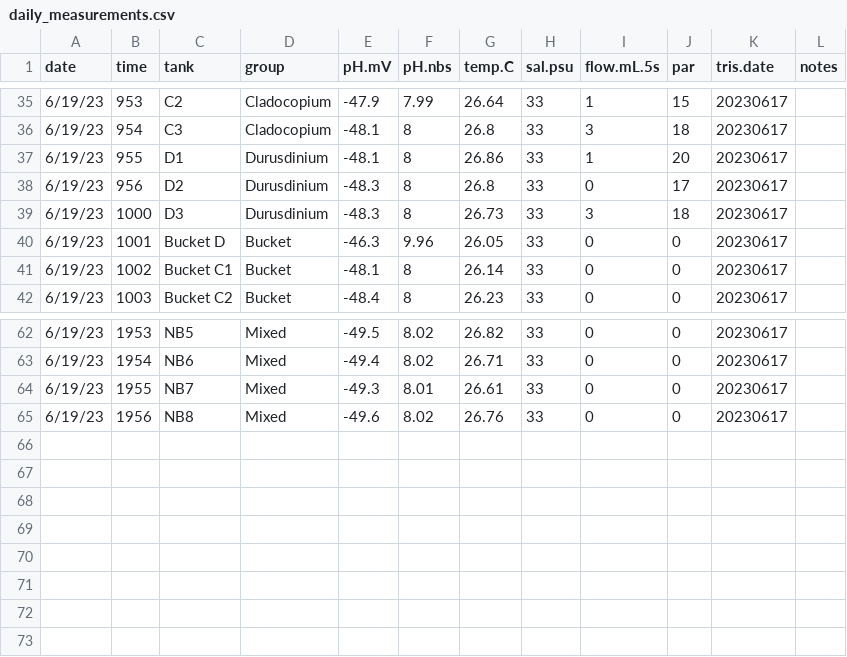
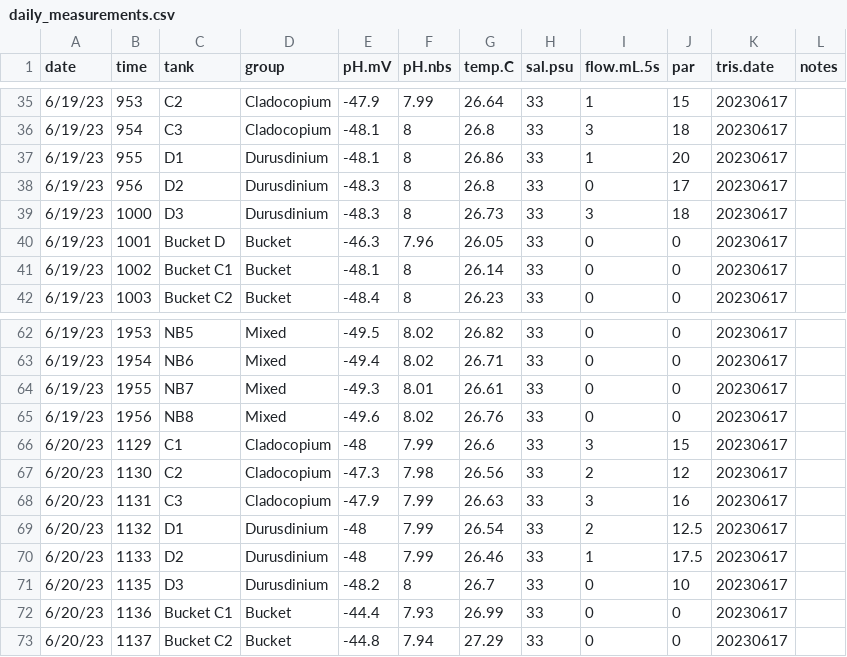
Before and after one commit to AHuffmyer/larval_symbiont_TPC, a CSV file: data/environmental/daily_measurements.csv, drawn as a sheet; only a part is shown, gaps mark what is left out.

Commit message:
updated daily measurements

```diff
--- a/data/environmental/daily_measurements.csv
+++ b/data/environmental/daily_measurements.csv
@@ -39,3 +39,3 @@ date,time,tank,group,pH.mV,pH.nbs,temp.C,sal.psu,flow.mL.5s,par,tris.date,notes
 6/19/23,1000,D3,Durusdinium,-48.3,8,26.73,33,3,18,20230617,
-6/19/23,1001,Bucket D,Bucket,-46.3,9.96,26.05,33,0,0,20230617,
+6/19/23,1001,Bucket D,Bucket,-46.3,7.96,26.05,33,0,0,20230617,
 6/19/23,1002,Bucket C1,Bucket,-48.1,8,26.14,33,0,0,20230617,
@@ -65 +65,9 @@ date,time,tank,group,pH.mV,pH.nbs,temp.C,sal.psu,flow.mL.5s,par,tris.date,notes
 6/19/23,1956,NB8,Mixed,-49.6,8.02,26.76,33,0,0,20230617,
+6/20/23,1129,C1,Cladocopium,-48,7.99,26.6,33,3,15,20230617,
+6/20/23,1130,C2,Cladocopium,-47.3,7.98,26.56,33,2,12,20230617,
+6/20/23,1131,C3,Cladocopium,-47.9,7.99,26.63,33,3,16,20230617,
+6/20/23,1132,D1,Durusdinium,-48,7.99,26.54,33,2,12.5,20230617,
+6/20/23,1133,D2,Durusdinium,-48,7.99,26.46,33,1,17.5,20230617,
+6/20/23,1135,D3,Durusdinium,-48.2,8,26.7,33,0,10,20230617,
+6/20/23,1136,Bucket C1,Bucket,-44.4,7.93,26.99,33,0,0,20230617,
+6/20/23,1137,Bucket C2,Bucket,-44.8,7.94,27.29,33,0,0,20230617,
```
Also changed, not shown: output/environmental/daily_measurements_summary.csv, 2 other files.
